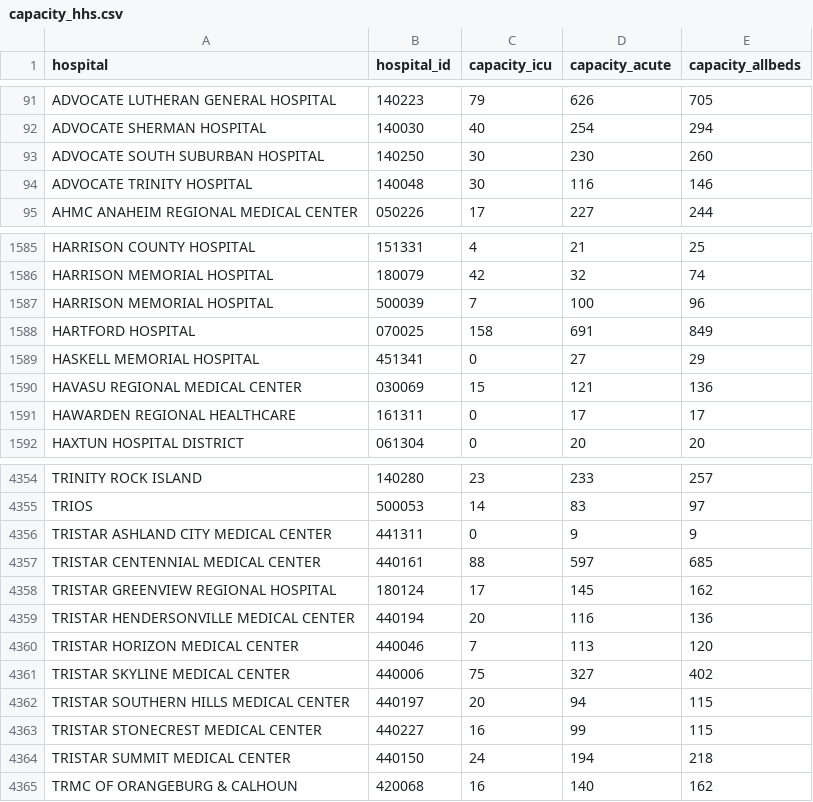
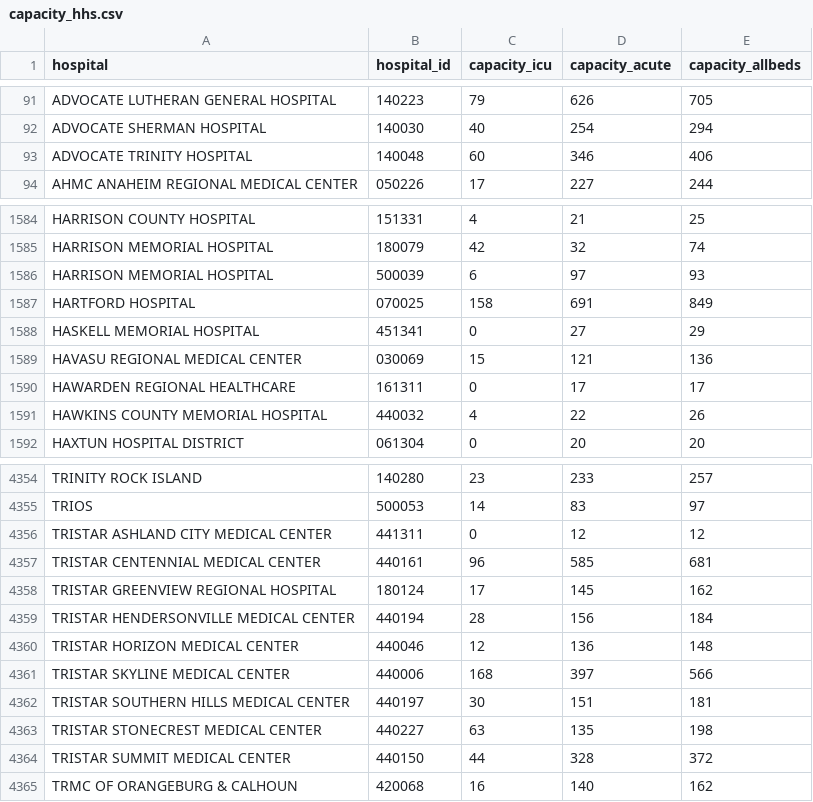
Before and after one commit to flixpar/covid-patient-redistribution-site, a CSV file: data/capacity_hhs.csv, drawn as a sheet; only a part is shown, gaps mark what is left out; the diff covers the shown part only.

```diff
--- a/data/capacity_hhs.csv
+++ b/data/capacity_hhs.csv
@@ -92,4 +92,3 @@ ADVOCATE LUTHERAN GENERAL HOSPITAL,140223,79,626,705
 ADVOCATE SHERMAN HOSPITAL,140030,40,254,294
-ADVOCATE SOUTH SUBURBAN HOSPITAL,140250,30,230,260
-ADVOCATE TRINITY HOSPITAL,140048,30,116,146
+ADVOCATE TRINITY HOSPITAL,140048,60,346,406
 AHMC ANAHEIM REGIONAL MEDICAL CENTER,050226,17,227,244
@@ -1586,3 +1585,3 @@ HARRISON COUNTY HOSPITAL,151331,4,21,25
 HARRISON MEMORIAL HOSPITAL,180079,42,32,74
-HARRISON MEMORIAL HOSPITAL,500039,7,100,96
+HARRISON MEMORIAL HOSPITAL,500039,6,97,93
 HARTFORD HOSPITAL,070025,158,691,849
@@ -1591,2 +1590,3 @@ HAVASU REGIONAL MEDICAL CENTER,030069,15,121,136
 HAWARDEN REGIONAL HEALTHCARE,161311,0,17,17
+HAWKINS COUNTY MEMORIAL HOSPITAL,440032,4,22,26
 HAXTUN HOSPITAL DISTRICT,061304,0,20,20
@@ -4355,11 +4355,11 @@ TRINITY ROCK ISLAND,140280,23,233,257
 TRIOS,500053,14,83,97
-TRISTAR ASHLAND CITY MEDICAL CENTER,441311,0,9,9
-TRISTAR CENTENNIAL MEDICAL CENTER,440161,88,597,685
+TRISTAR ASHLAND CITY MEDICAL CENTER,441311,0,12,12
+TRISTAR CENTENNIAL MEDICAL CENTER,440161,96,585,681
 TRISTAR GREENVIEW REGIONAL HOSPITAL,180124,17,145,162
-TRISTAR HENDERSONVILLE MEDICAL CENTER,440194,20,116,136
-TRISTAR HORIZON MEDICAL CENTER,440046,7,113,120
-TRISTAR SKYLINE MEDICAL CENTER,440006,75,327,402
-TRISTAR SOUTHERN HILLS MEDICAL CENTER,440197,20,94,115
-TRISTAR STONECREST MEDICAL CENTER,440227,16,99,115
-TRISTAR SUMMIT MEDICAL CENTER,440150,24,194,218
+TRISTAR HENDERSONVILLE MEDICAL CENTER,440194,28,156,184
+TRISTAR HORIZON MEDICAL CENTER,440046,12,136,148
+TRISTAR SKYLINE MEDICAL CENTER,440006,168,397,566
+TRISTAR SOUTHERN HILLS MEDICAL CENTER,440197,30,151,181
+TRISTAR STONECREST MEDICAL CENTER,440227,63,135,198
+TRISTAR SUMMIT MEDICAL CENTER,440150,44,328,372
 TRMC OF ORANGEBURG & CALHOUN,420068,16,140,162
```
Also changed, not shown: 5 added rows, 4 removed rows and 96 edited cells elsewhere in this file, data/hhs_current_load.csv, data/hhs_hospital_meta.csv, 21 other files.
